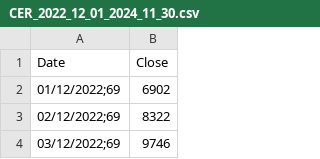
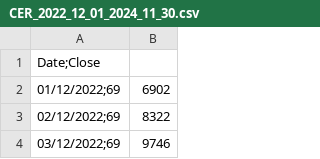
Before and after one commit to MatiasTibaldo/AST-TP1, a CSV file: CER_2022_12_01_2024_11_30.csv, drawn as a sheet; only a part is shown.

Commit message:
Correccion CER csv

```diff
--- a/CER_2022_12_01_2024_11_30.csv
+++ b/CER_2022_12_01_2024_11_30.csv
@@ -1,2 +1,2 @@
-Date,Close
+Date;Close
 01/12/2022;69,6902
```
